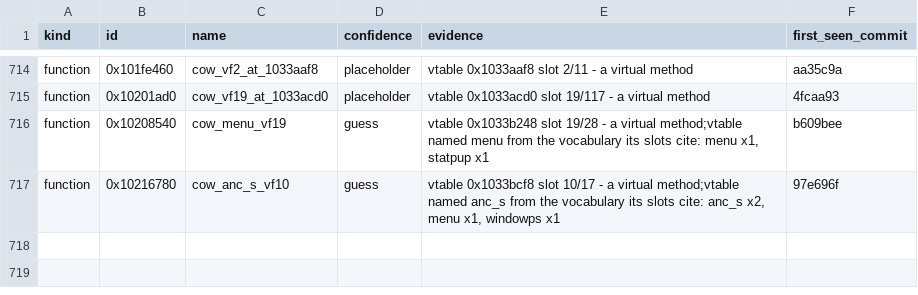
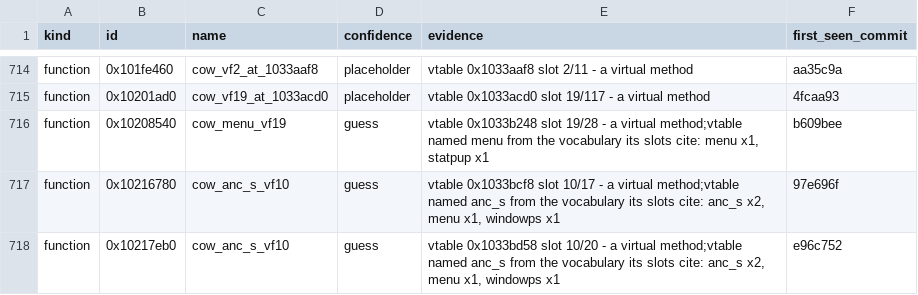
Before and after one commit to cowrevenge/cow_kuluu_xi_anything, a CSV file: cow/names.csv, drawn as a sheet; only a part is shown, gaps mark what is left out; the diff names each change by its address in the sheet, - before the commit and + after, or states it on an @@ line.

```diff
--- a/cow/names.csv
+++ b/cow/names.csv
+row 718: function | 0x10217eb0 | cow_anc_s_vf10 | guess | vtable 0x1033bd58 slot 10/20 - a virtual method;vtable named anc_s from the vocabulary its slots cite: anc_s x2, menu x1, windowps x1 | e96c752
```
Also changed, not shown: 9 other files.
